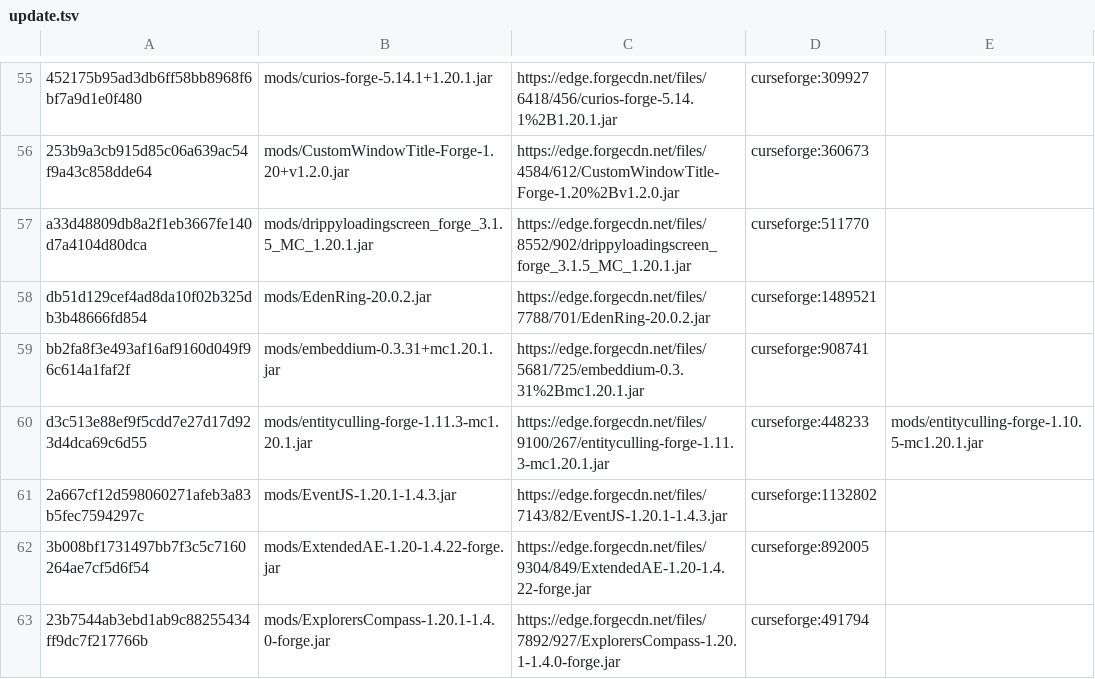
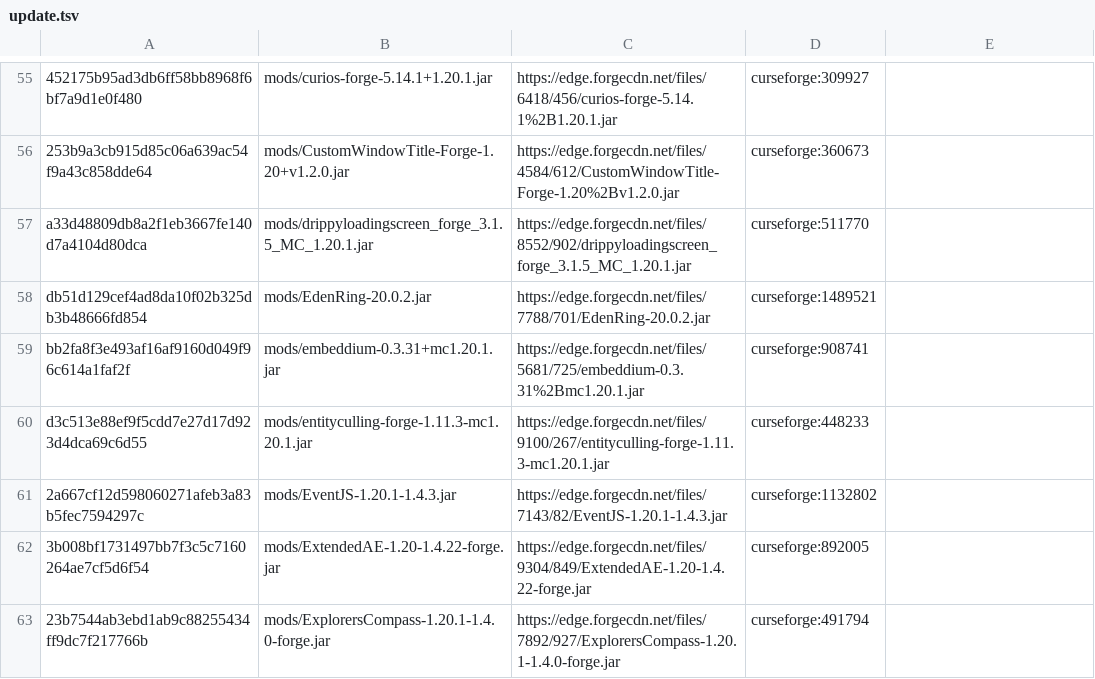
Before and after one commit to Eternal-Snowstorm/Create-Mechanism-and-Innovation, a TSV file: updater/update.tsv, drawn as a sheet; only a part is shown, gaps mark what is left out; the diff covers the shown part only.

```diff
--- a/updater/update.tsv
+++ b/updater/update.tsv
@@ -59,3 +59,3 @@ db51d129cef4ad8da10f02b325db3b48666fd854	mods/EdenRing-20.0.2.jar	https://edge.f
 bb2fa8f3e493af16af9160d049f96c614a1faf2f	mods/embeddium-0.3.31+mc1.20.1.jar	https://edge.forgecdn.net/files/5681/725/embeddium-0.3.31%2Bmc1.20.1.jar	curseforge:908741	
-d3c513e88ef9f5cdd7e27d17d923d4dca69c6d55	mods/entityculling-forge-1.11.3-mc1.20.1.jar	https://edge.forgecdn.net/files/9100/267/entityculling-forge-1.11.3-mc1.20.1.jar	curseforge:448233	mods/entityculling-forge-1.10.5-mc1.20.1.jar
+d3c513e88ef9f5cdd7e27d17d923d4dca69c6d55	mods/entityculling-forge-1.11.3-mc1.20.1.jar	https://edge.forgecdn.net/files/9100/267/entityculling-forge-1.11.3-mc1.20.1.jar	curseforge:448233	
 2a667cf12d598060271afeb3a83b5fec7594297c	mods/EventJS-1.20.1-1.4.3.jar	https://edge.forgecdn.net/files/7143/82/EventJS-1.20.1-1.4.3.jar	curseforge:1132802	
```
Also changed, not shown: 1 removed row and 12 edited cells elsewhere in this file, updater/delete.tsv, 2 other files.
